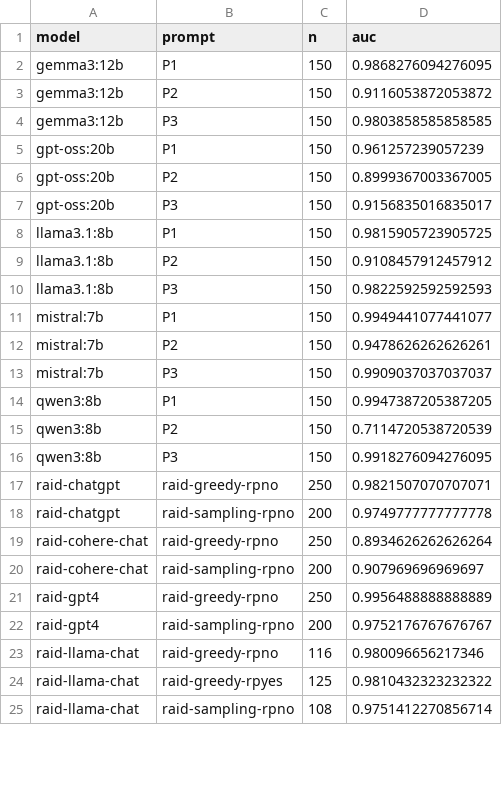
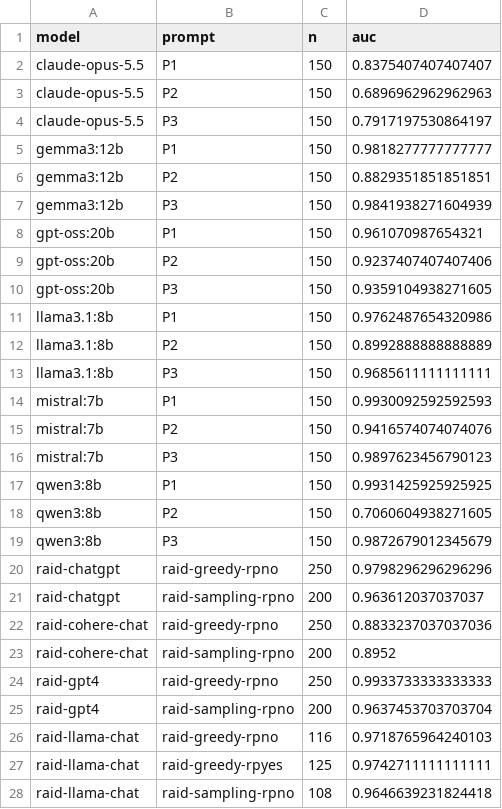
Before and after one commit to NatikChhabra/Sounding-Like-Which-AI, a CSV file: results/arxiv_separability.csv, drawn as a sheet; only a part is shown; the diff covers the shown part only.

Commit message:
Paper v1 with frontier-model and self-test results; figure and p-value formatting fixes (AI-written)

```diff
--- a/results/arxiv_separability.csv
+++ b/results/arxiv_separability.csv
@@ -1,25 +1,28 @@
 model,prompt,n,auc
-gemma3:12b,P1,150,0.9868276094276095
-gemma3:12b,P2,150,0.9116053872053872
-gemma3:12b,P3,150,0.9803858585858585
-gpt-oss:20b,P1,150,0.961257239057239
-gpt-oss:20b,P2,150,0.8999367003367005
-gpt-oss:20b,P3,150,0.9156835016835017
-llama3.1:8b,P1,150,0.9815905723905725
-llama3.1:8b,P2,150,0.9108457912457912
-llama3.1:8b,P3,150,0.9822592592592593
-mistral:7b,P1,150,0.9949441077441077
-mistral:7b,P2,150,0.9478626262626261
-mistral:7b,P3,150,0.9909037037037037
-qwen3:8b,P1,150,0.9947387205387205
-qwen3:8b,P2,150,0.7114720538720539
-qwen3:8b,P3,150,0.9918276094276095
-raid-chatgpt,raid-greedy-rpno,250,0.9821507070707071
-raid-chatgpt,raid-sampling-rpno,200,0.9749777777777778
-raid-cohere-chat,raid-greedy-rpno,250,0.8934626262626264
-raid-cohere-chat,raid-sampling-rpno,200,0.907969696969697
-raid-gpt4,raid-greedy-rpno,250,0.9956488888888889
-raid-gpt4,raid-sampling-rpno,200,0.9752176767676767
-raid-llama-chat,raid-greedy-rpno,116,0.980096656217346
-raid-llama-chat,raid-greedy-rpyes,125,0.9810432323232322
-raid-llama-chat,raid-sampling-rpno,108,0.9751412270856714
+claude-opus-5.5,P1,150,0.8375407407407407
+claude-opus-5.5,P2,150,0.6896962962962963
+claude-opus-5.5,P3,150,0.7917197530864197
+gemma3:12b,P1,150,0.9818277777777777
+gemma3:12b,P2,150,0.8829351851851851
+gemma3:12b,P3,150,0.9841938271604939
+gpt-oss:20b,P1,150,0.961070987654321
+gpt-oss:20b,P2,150,0.9237407407407406
+gpt-oss:20b,P3,150,0.9359104938271605
+llama3.1:8b,P1,150,0.9762487654320986
+llama3.1:8b,P2,150,0.8992888888888889
+llama3.1:8b,P3,150,0.9685611111111111
+mistral:7b,P1,150,0.9930092592592593
+mistral:7b,P2,150,0.9416574074074076
+mistral:7b,P3,150,0.9897623456790123
+qwen3:8b,P1,150,0.9931425925925925
+qwen3:8b,P2,150,0.7060604938271605
+qwen3:8b,P3,150,0.9872679012345679
+raid-chatgpt,raid-greedy-rpno,250,0.9798296296296296
+raid-chatgpt,raid-sampling-rpno,200,0.963612037037037
+raid-cohere-chat,raid-greedy-rpno,250,0.8833237037037036
+raid-cohere-chat,raid-sampling-rpno,200,0.8952
+raid-gpt4,raid-greedy-rpno,250,0.9933733333333333
+raid-gpt4,raid-sampling-rpno,200,0.9637453703703704
+raid-llama-chat,raid-greedy-rpno,116,0.9718765964240103
+raid-llama-chat,raid-greedy-rpyes,125,0.9742711111111111
+raid-llama-chat,raid-sampling-rpno,108,0.9646639231824418
```
Also changed, not shown: 9 edited cells elsewhere in this file, results/arxiv_features_human_typical.csv, results/arxiv_features_llm_typical.csv, 23 other files.
